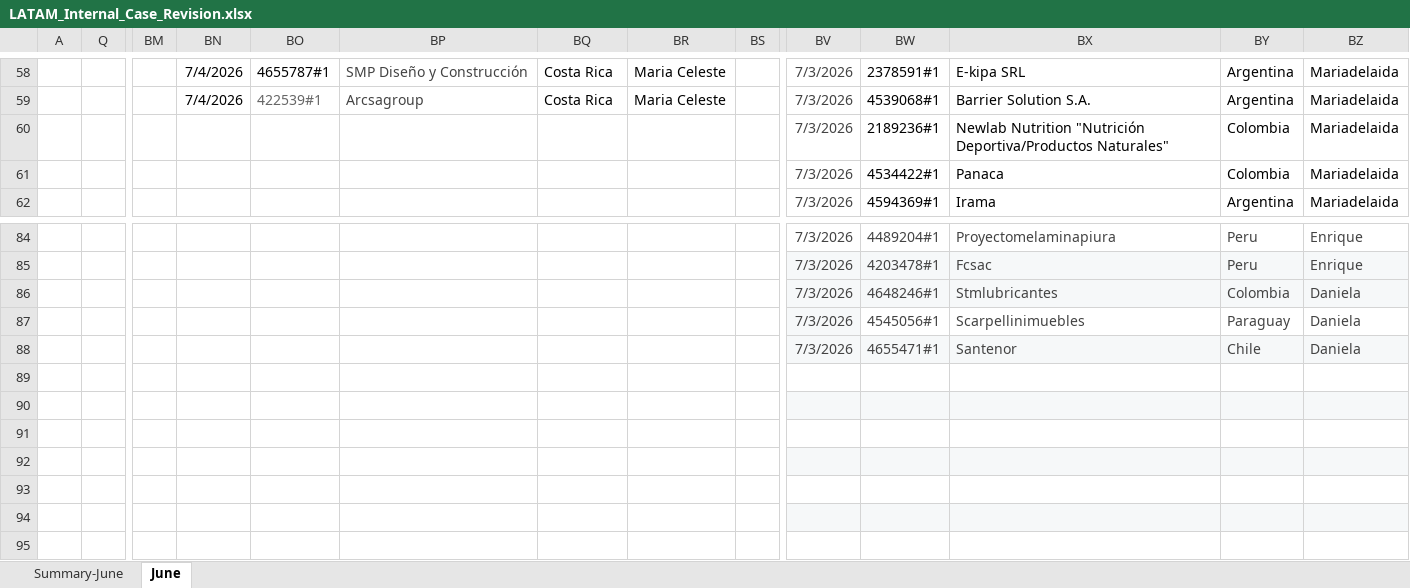
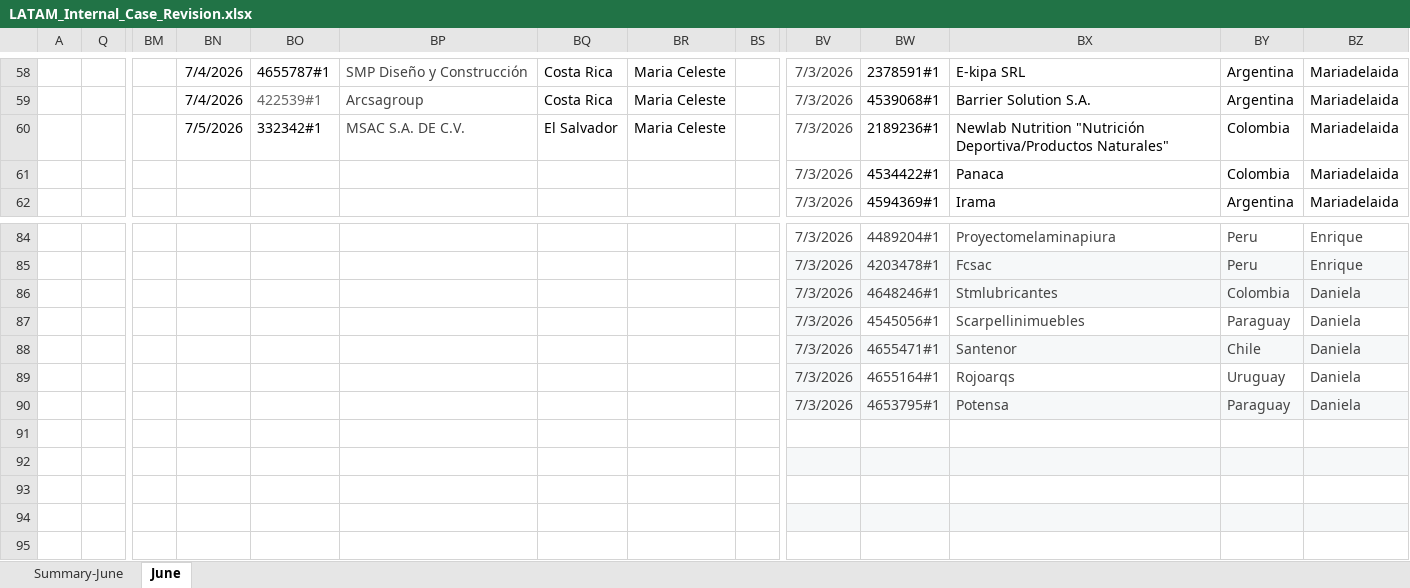
Before and after one commit to Jesus-Ameneiro/latam-dashboard, an Excel workbook: data/LATAM_Internal_Case_Revision.xlsx, sheet June, drawn as a sheet; only a part is shown, gaps mark what is left out; values as stored, in another font and other column widths than the file's, no borders; charts and pictures and conditional formats and table styles not drawn; rows hold the shown columns only; the diff names each change by its address in the sheet, - before the commit and + after, or states it on an @@ line.

Commit message:
Auto-upload: LATAM Case Revision xlsx [2026-07-05 16:34]

```diff
--- a/data/LATAM_Internal_Case_Revision.xlsx (sheet June)
+++ b/data/LATAM_Internal_Case_Revision.xlsx (sheet June)
-BN60: (empty)
+BN60: 7/5/2026
-BO60: (empty)
+BO60: 332342#1
-BP60: (empty)
+BP60: MSAC S.A. DE C.V.
-BQ60: (empty)
+BQ60: El Salvador
-BR60: (empty)
+BR60: Maria Celeste
-row 89: (empty)
+row 89:  |  |  |  |  |  |  |  |  | 7/3/2026 | 4655164#1 | Rojoarqs | Uruguay | Daniela
-BV89 fill: none
+BV89 fill: #F6F8F9
-row 90: (empty)
+row 90:  |  |  |  |  |  |  |  |  | 7/3/2026 | 4653795#1 | Potensa | Paraguay | Daniela
```
Also changed, not shown: sheet Summary-June.
